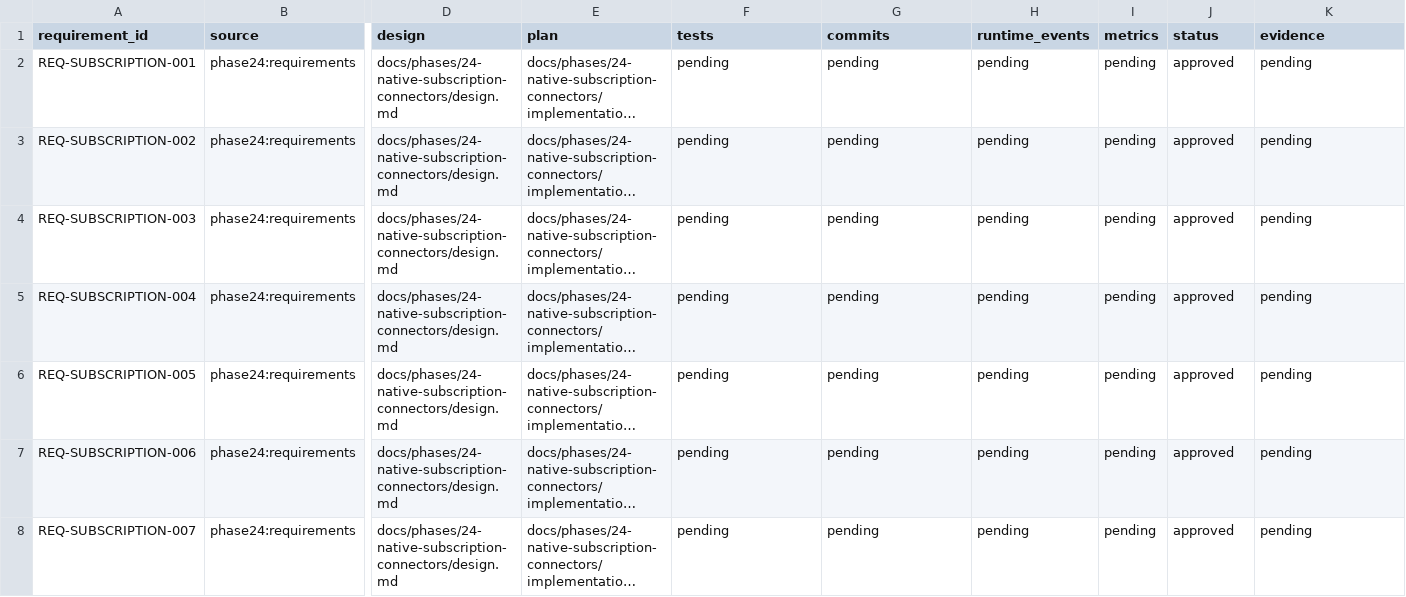
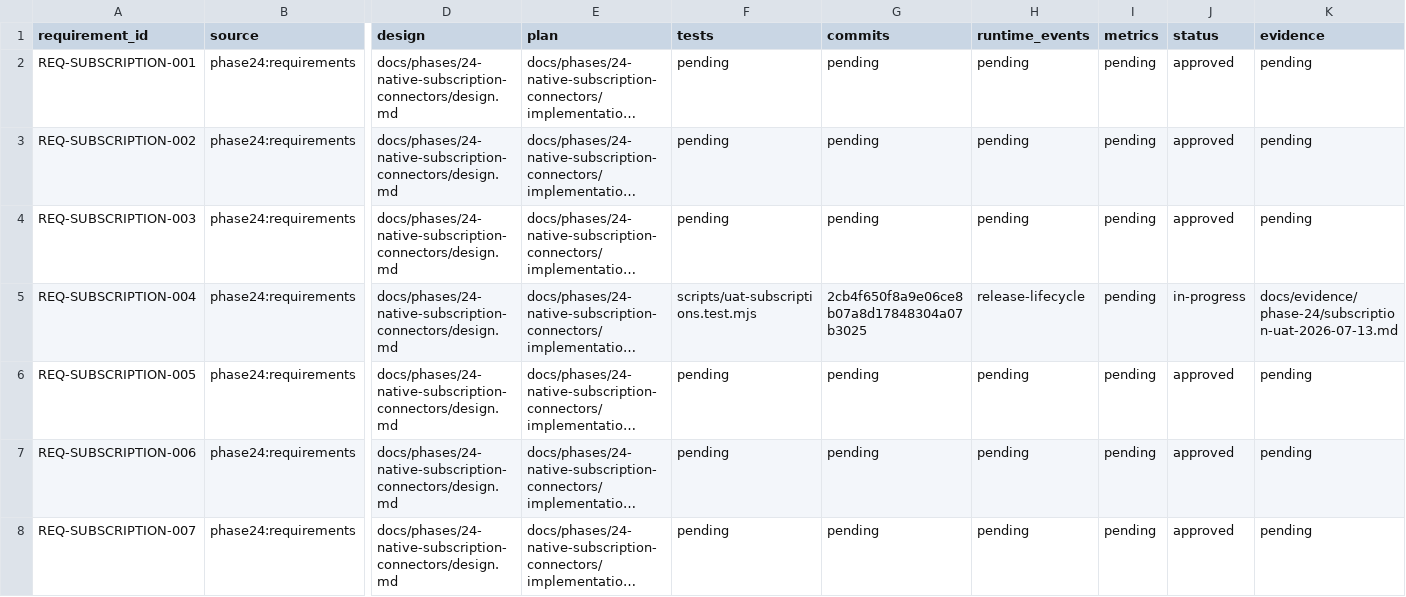
Before and after one commit to jabdori/massion, a TSV file: docs/generated/requirements-traceability.tsv, drawn as a sheet; only a part is shown, gaps mark what is left out; long unchanged cells end in …; the diff names each change by its address in the sheet, - before the commit and + after, or states it on an @@ line.

Commit message:
docs(phase24,27): record clean core UAT

```diff
--- a/docs/generated/requirements-traceability.tsv
+++ b/docs/generated/requirements-traceability.tsv
-F5 (tests): pending
+F5 (tests): scripts/uat-subscriptions.test.mjs
-G5 (commits): pending
+G5 (commits): 2cb4f650f8a9e06ce8b07a8d17848304a07b3025
-H5 (runtime_events): pending
+H5 (runtime_events): release-lifecycle
-J5 (status): approved
+J5 (status): in-progress
-K5 (evidence): pending
+K5 (evidence): docs/evidence/phase-24/subscription-uat-2026-07-13.md
```
Also changed, not shown: 4 other files.
